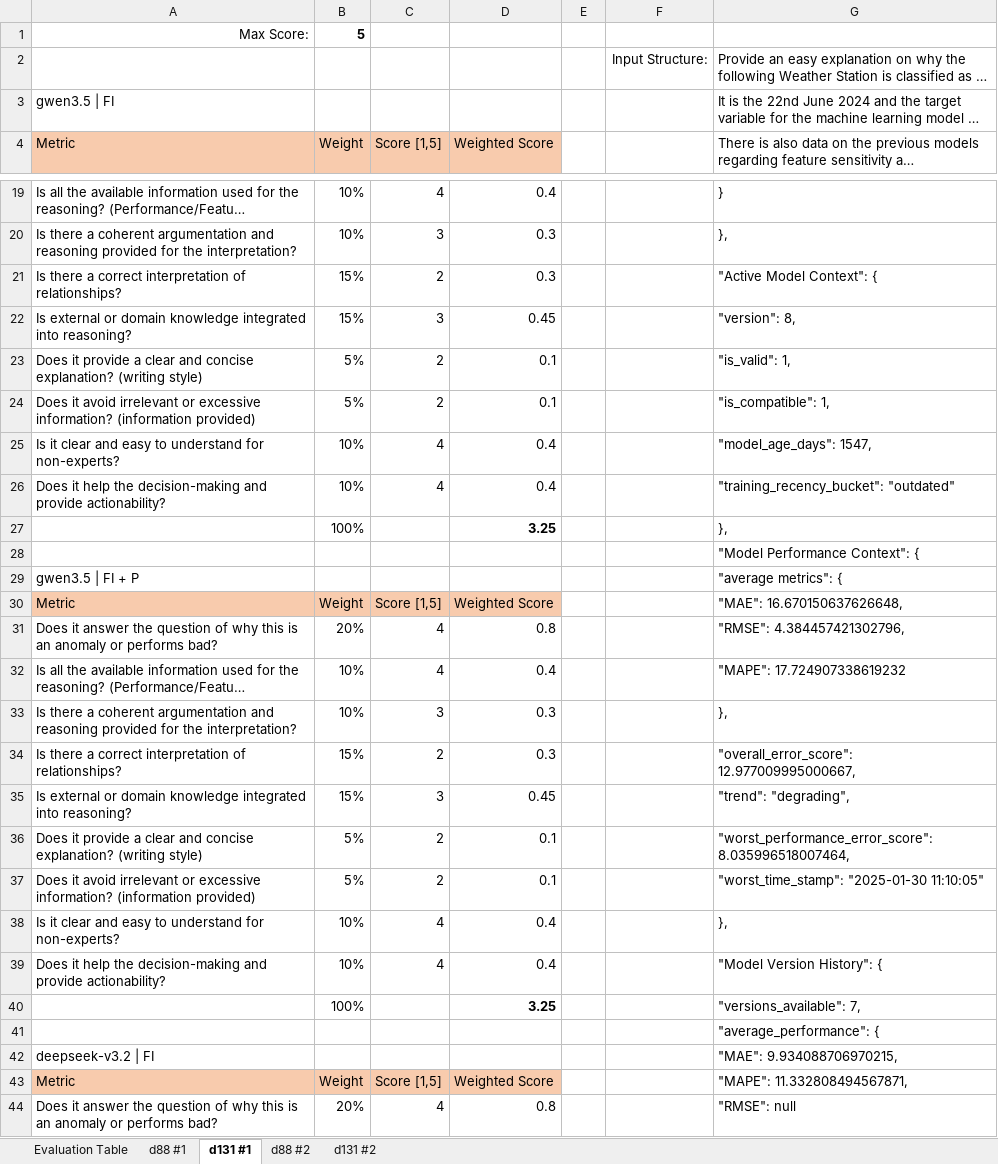
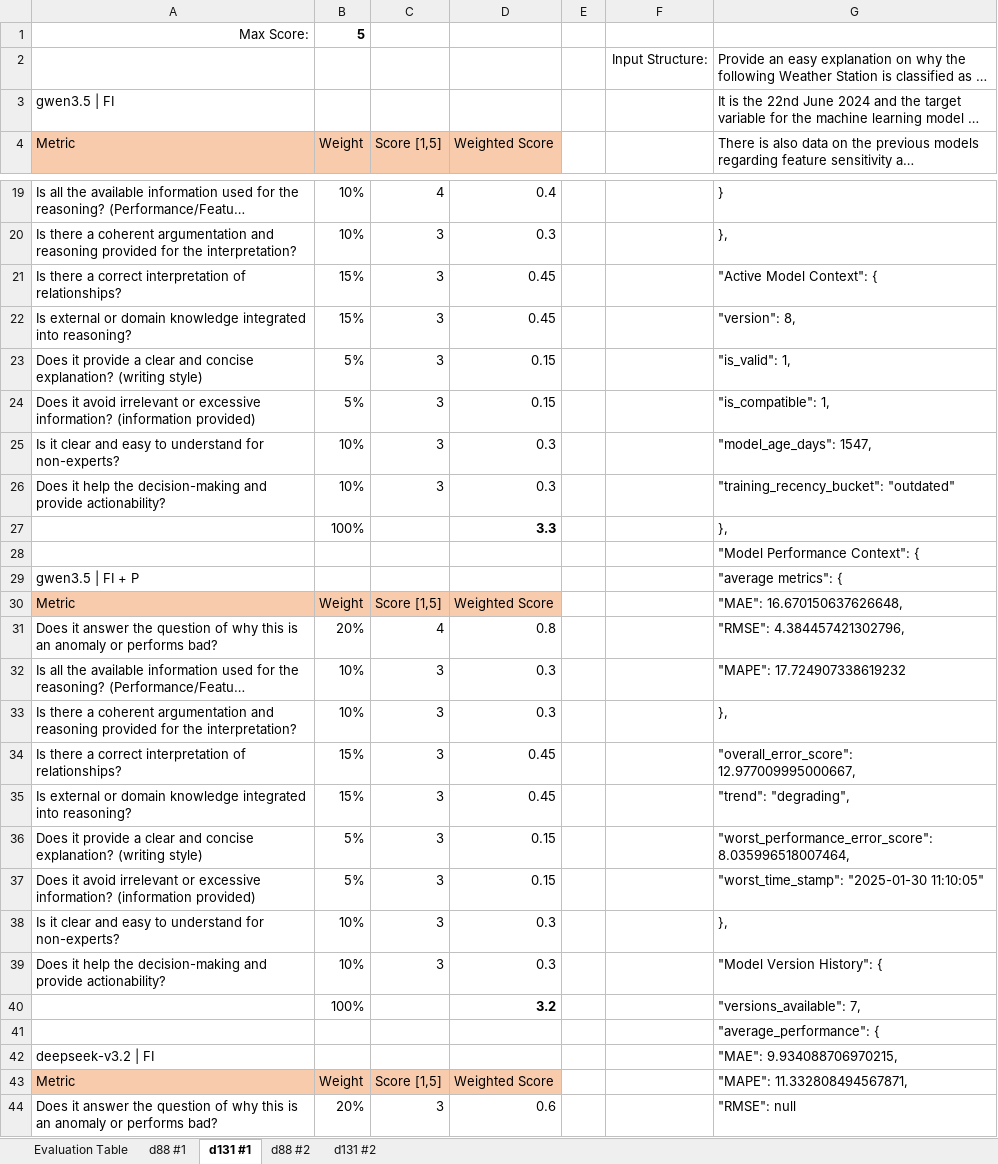
Before and after one commit to kwurster2708/Master_Thesis, an Excel workbook: Evaluation_Schema.xlsx, sheet d131 #1, drawn as a sheet; only a part is shown, gaps mark what is left out; long unchanged cells end in …; values as stored, in another font and other column widths than the file's, no borders; the diff covers the shown part only; the diff names each change by its address in the sheet, - before the commit and + after, or states it on an @@ line.

```diff
--- a/Evaluation_Schema.xlsx (sheet d131 #1)
+++ b/Evaluation_Schema.xlsx (sheet d131 #1)
-C21 (Score [1,5]): 2
+C21 (Score [1,5]): 3
-D21 (Weighted Score): 0.3
+D21 (Weighted Score): 0.45
-C23:C24 (Score [1,5]): 2
+C23:C24 (Score [1,5]): 3
-D23:D24 (Weighted Score): 0.1
+D23:D24 (Weighted Score): 0.15
-C25:C26 (Score [1,5]): 4
+C25:C26 (Score [1,5]): 3
-D25:D26 (Weighted Score): 0.4
+D25:D26 (Weighted Score): 0.3
-D27 (Weighted Score): 3.25
+D27 (Weighted Score): 3.3
-C32 (Score [1,5]): 4
+C32 (Score [1,5]): 3
-D32 (Weighted Score): 0.4
+D32 (Weighted Score): 0.3
-C34 (Score [1,5]): 2
+C34 (Score [1,5]): 3
-D34 (Weighted Score): 0.3
+D34 (Weighted Score): 0.45
-C36:C37 (Score [1,5]): 2
+C36:C37 (Score [1,5]): 3
-D36:D37 (Weighted Score): 0.1
+D36:D37 (Weighted Score): 0.15
-C38:C39 (Score [1,5]): 4
+C38:C39 (Score [1,5]): 3
-D38:D39 (Weighted Score): 0.4
+D38:D39 (Weighted Score): 0.3
-D40 (Weighted Score): 3.25
+D40 (Weighted Score): 3.2
-C44 (Score [1,5]): 4
+C44 (Score [1,5]): 3
-D44 (Weighted Score): 0.8
+D44 (Weighted Score): 0.6
```
Also changed, not shown: 76 edited cells elsewhere in this sheet, sheet d88 #1, sheet Evaluation Table, 3 other files.
